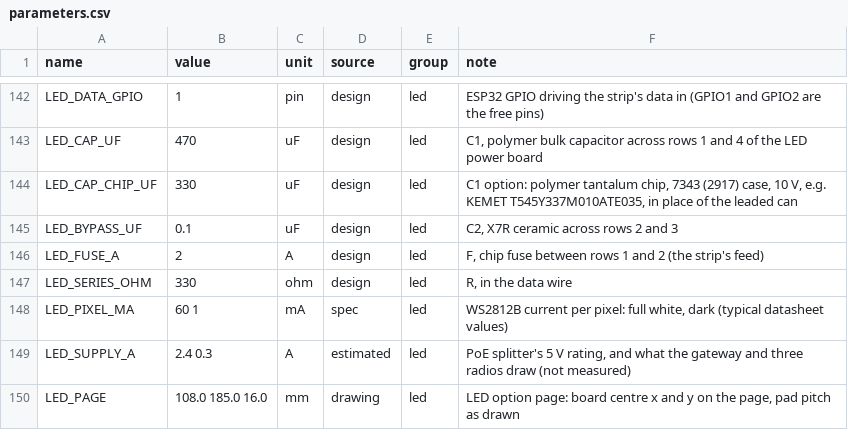
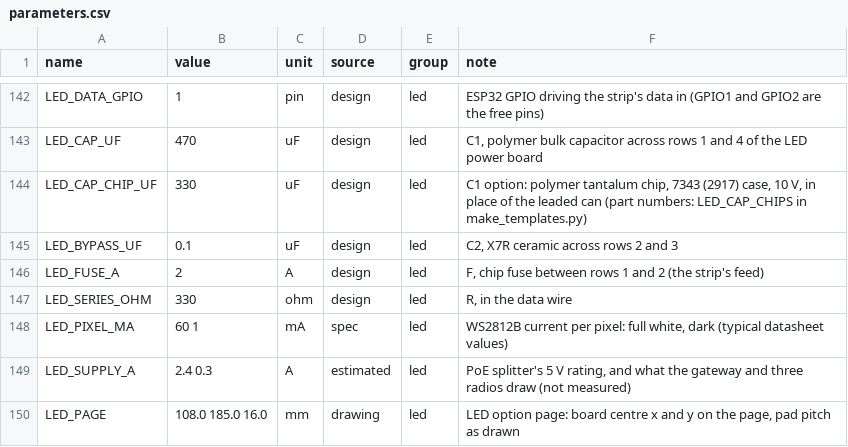
Before and after one commit to 100-Ton-Robot/ble-beacon-tracker, a CSV file: shield_deck/parameters.csv, drawn as a sheet; only a part is shown, gaps mark what is left out.

```diff
--- a/shield_deck/parameters.csv
+++ b/shield_deck/parameters.csv
@@ -143,3 +143,3 @@ LED_DATA_GPIO,1,pin,design,led,ESP32 GPIO driving the strip's data in (GPIO1 and
 LED_CAP_UF,470,uF,design,led,"C1, polymer bulk capacitor across rows 1 and 4 of the LED power board"
-LED_CAP_CHIP_UF,330,uF,design,led,"C1 option: polymer tantalum chip, 7343 (2917) case, 10 V, e.g. KEMET T545Y337M010ATE035, in place of the leaded can"
+LED_CAP_CHIP_UF,330,uF,design,led,"C1 option: polymer tantalum chip, 7343 (2917) case, 10 V, in place of the leaded can (part numbers: LED_CAP_CHIPS in make_templates.py)"
 LED_BYPASS_UF,0.1,uF,design,led,"C2, X7R ceramic across rows 2 and 3"
```
Also changed, not shown: 3 other files.
